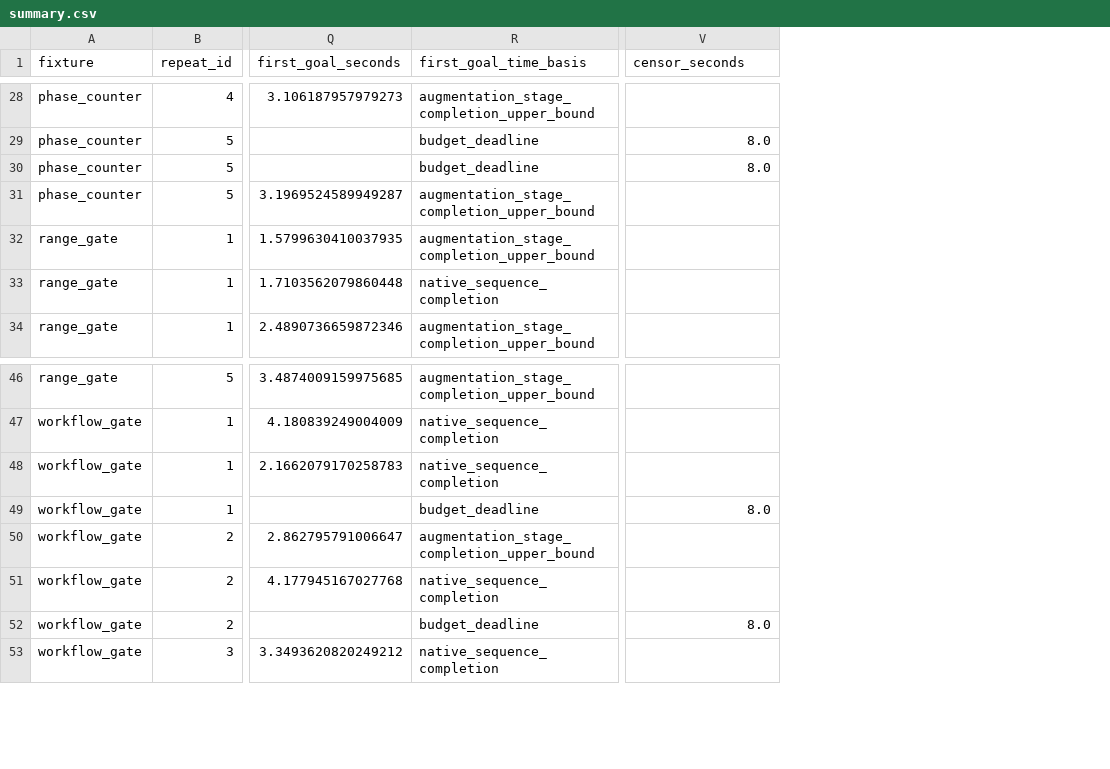
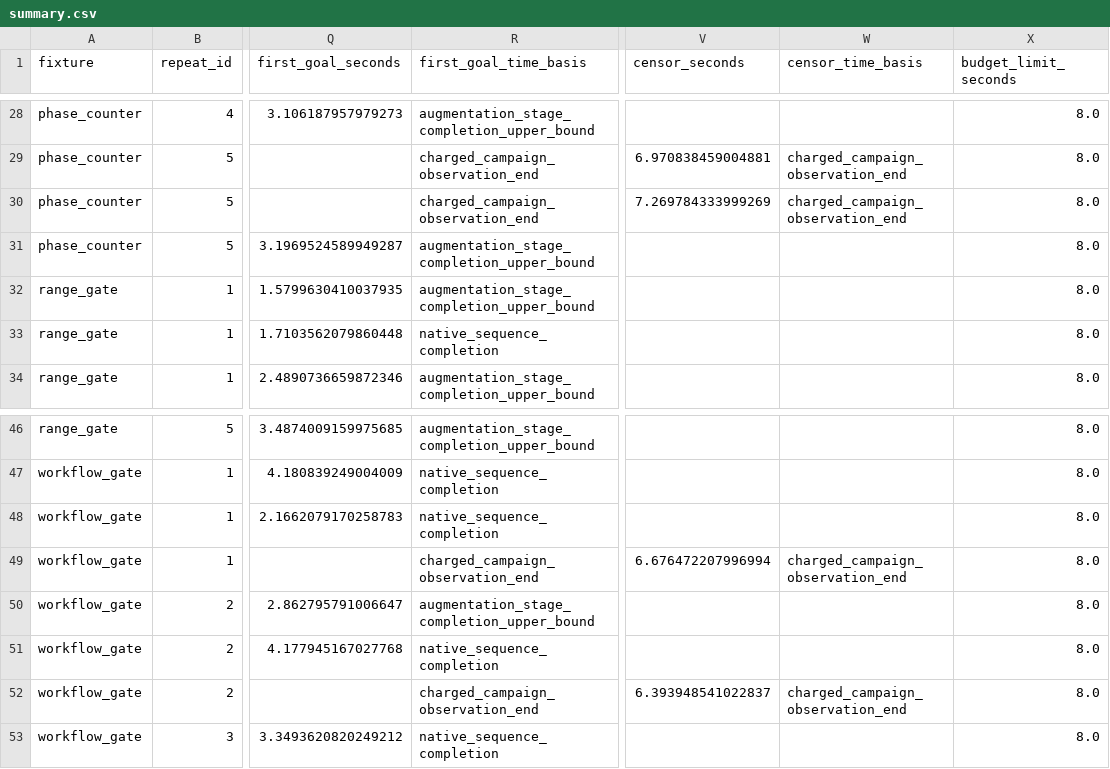
Before and after one commit to Ed1sonL1-byte/CSE5472, a CSV file: evidence/stage2/summary.csv, drawn as a sheet; only a part is shown, gaps mark what is left out; the diff covers the shown part only; the diff names each change by its address in the sheet, - before the commit and + after, or states it on an @@ line.

```diff
--- a/evidence/stage2/summary.csv
+++ b/evidence/stage2/summary.csv
+column W (censor_time_basis), rows 29-30: charged_campaign_observation_end | charged_campaign_observation_end; rows 49-52: charged_campaign_observation_end |  |  | charged_campaign_observation_end
+column X (budget_limit_seconds), rows 28-34: all 8.0; rows 46-53: all 8.0
-R29:R30 (first_goal_time_basis): budget_deadline
+R29:R30 (first_goal_time_basis): charged_campaign_observation_end
-V29 (censor_seconds): 8.0
+V29 (censor_seconds): 6.970838459004881
-V30 (censor_seconds): 8.0
+V30 (censor_seconds): 7.269784333999269
-R49 (first_goal_time_basis): budget_deadline
+R49 (first_goal_time_basis): charged_campaign_observation_end
-V49 (censor_seconds): 8.0
+V49 (censor_seconds): 6.676472207996994
-R52 (first_goal_time_basis): budget_deadline
+R52 (first_goal_time_basis): charged_campaign_observation_end
-V52 (censor_seconds): 8.0
+V52 (censor_seconds): 6.393948541022837
```
Also changed, not shown: 36 edited cells elsewhere in this file, 16 other files.
